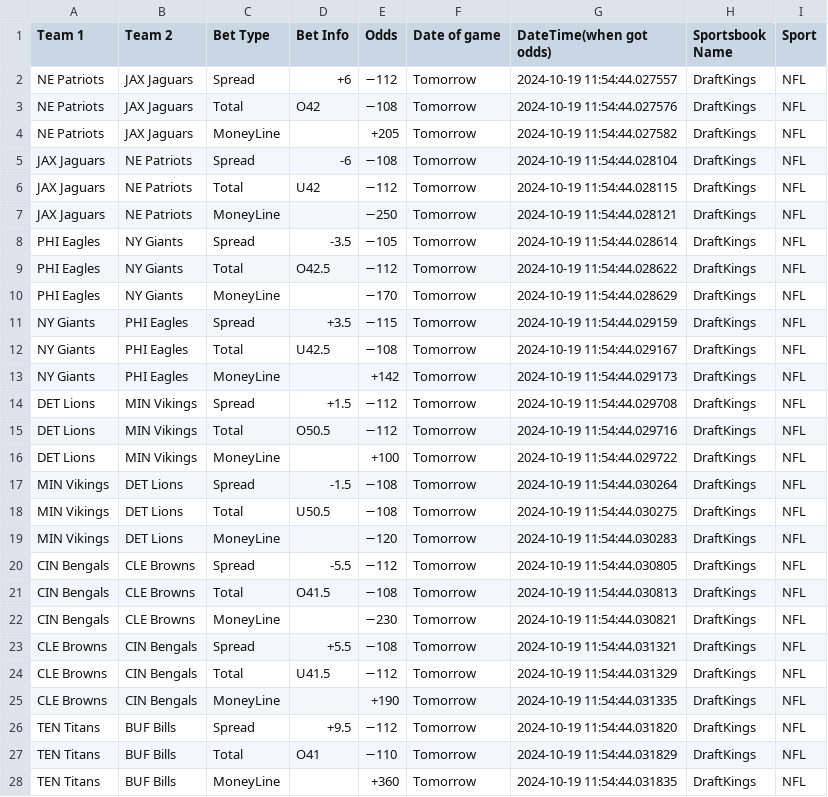
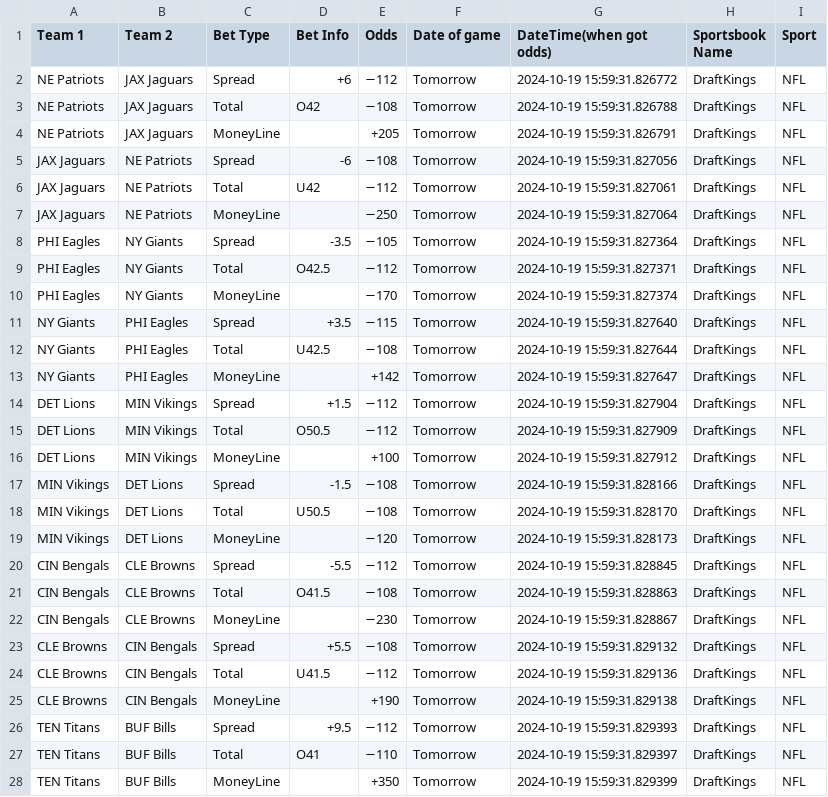
Before and after one commit to skarnani1/Senior-Design, a CSV file: nfl_odds_playwright.csv, drawn as a sheet; only a part is shown; the diff covers the shown part only.

```diff
--- a/nfl_odds_playwright.csv
+++ b/nfl_odds_playwright.csv
@@ -1,28 +1,28 @@
 Team 1,Team 2,Bet Type,Bet Info,Odds,Date of game,DateTime(when got odds),Sportsbook Name,Sport
-NE Patriots,JAX Jaguars,Spread,+6,−112,Tomorrow ,2024-10-19 11:54:44.027557,DraftKings,NFL
-NE Patriots,JAX Jaguars,Total,O42,−108,Tomorrow ,2024-10-19 11:54:44.027576,DraftKings,NFL
-NE Patriots,JAX Jaguars,MoneyLine, ,+205,Tomorrow ,2024-10-19 11:54:44.027582,DraftKings,NFL
-JAX Jaguars,NE Patriots,Spread,-6,−108,Tomorrow ,2024-10-19 11:54:44.028104,DraftKings,NFL
-JAX Jaguars,NE Patriots,Total,U42,−112,Tomorrow ,2024-10-19 11:54:44.028115,DraftKings,NFL
-JAX Jaguars,NE Patriots,MoneyLine, ,−250,Tomorrow ,2024-10-19 11:54:44.028121,DraftKings,NFL
-PHI Eagles,NY Giants,Spread,-3.5,−105,Tomorrow ,2024-10-19 11:54:44.028614,DraftKings,NFL
-PHI Eagles,NY Giants,Total,O42.5,−112,Tomorrow ,2024-10-19 11:54:44.028622,DraftKings,NFL
-PHI Eagles,NY Giants,MoneyLine, ,−170,Tomorrow ,2024-10-19 11:54:44.028629,DraftKings,NFL
-NY Giants,PHI Eagles,Spread,+3.5,−115,Tomorrow ,2024-10-19 11:54:44.029159,DraftKings,NFL
-NY Giants,PHI Eagles,Total,U42.5,−108,Tomorrow ,2024-10-19 11:54:44.029167,DraftKings,NFL
-NY Giants,PHI Eagles,MoneyLine, ,+142,Tomorrow ,2024-10-19 11:54:44.029173,DraftKings,NFL
-DET Lions,MIN Vikings,Spread,+1.5,−112,Tomorrow ,2024-10-19 11:54:44.029708,DraftKings,NFL
-DET Lions,MIN Vikings,Total,O50.5,−112,Tomorrow ,2024-10-19 11:54:44.029716,DraftKings,NFL
-DET Lions,MIN Vikings,MoneyLine, ,+100,Tomorrow ,2024-10-19 11:54:44.029722,DraftKings,NFL
-MIN Vikings,DET Lions,Spread,-1.5,−108,Tomorrow ,2024-10-19 11:54:44.030264,DraftKings,NFL
-MIN Vikings,DET Lions,Total,U50.5,−108,Tomorrow ,2024-10-19 11:54:44.030275,DraftKings,NFL
-MIN Vikings,DET Lions,MoneyLine, ,−120,Tomorrow ,2024-10-19 11:54:44.030283,DraftKings,NFL
-CIN Bengals,CLE Browns,Spread,-5.5,−112,Tomorrow ,2024-10-19 11:54:44.030805,DraftKings,NFL
-CIN Bengals,CLE Browns,Total,O41.5,−108,Tomorrow ,2024-10-19 11:54:44.030813,DraftKings,NFL
-CIN Bengals,CLE Browns,MoneyLine, ,−230,Tomorrow ,2024-10-19 11:54:44.030821,DraftKings,NFL
-CLE Browns,CIN Bengals,Spread,+5.5,−108,Tomorrow ,2024-10-19 11:54:44.031321,DraftKings,NFL
-CLE Browns,CIN Bengals,Total,U41.5,−112,Tomorrow ,2024-10-19 11:54:44.031329,DraftKings,NFL
-CLE Browns,CIN Bengals,MoneyLine, ,+190,Tomorrow ,2024-10-19 11:54:44.031335,DraftKings,NFL
-TEN Titans,BUF Bills,Spread,+9.5,−112,Tomorrow ,2024-10-19 11:54:44.031820,DraftKings,NFL
-TEN Titans,BUF Bills,Total,O41,−110,Tomorrow ,2024-10-19 11:54:44.031829,DraftKings,NFL
-TEN Titans,BUF Bills,MoneyLine, ,+360,Tomorrow ,2024-10-19 11:54:44.031835,DraftKings,NFL
+NE Patriots,JAX Jaguars,Spread,+6,−112,Tomorrow ,2024-10-19 15:59:31.826772,DraftKings,NFL
+NE Patriots,JAX Jaguars,Total,O42,−108,Tomorrow ,2024-10-19 15:59:31.826788,DraftKings,NFL
+NE Patriots,JAX Jaguars,MoneyLine, ,+205,Tomorrow ,2024-10-19 15:59:31.826791,DraftKings,NFL
+JAX Jaguars,NE Patriots,Spread,-6,−108,Tomorrow ,2024-10-19 15:59:31.827056,DraftKings,NFL
+JAX Jaguars,NE Patriots,Total,U42,−112,Tomorrow ,2024-10-19 15:59:31.827061,DraftKings,NFL
+JAX Jaguars,NE Patriots,MoneyLine, ,−250,Tomorrow ,2024-10-19 15:59:31.827064,DraftKings,NFL
+PHI Eagles,NY Giants,Spread,-3.5,−105,Tomorrow ,2024-10-19 15:59:31.827364,DraftKings,NFL
+PHI Eagles,NY Giants,Total,O42.5,−112,Tomorrow ,2024-10-19 15:59:31.827371,DraftKings,NFL
+PHI Eagles,NY Giants,MoneyLine, ,−170,Tomorrow ,2024-10-19 15:59:31.827374,DraftKings,NFL
+NY Giants,PHI Eagles,Spread,+3.5,−115,Tomorrow ,2024-10-19 15:59:31.827640,DraftKings,NFL
+NY Giants,PHI Eagles,Total,U42.5,−108,Tomorrow ,2024-10-19 15:59:31.827644,DraftKings,NFL
+NY Giants,PHI Eagles,MoneyLine, ,+142,Tomorrow ,2024-10-19 15:59:31.827647,DraftKings,NFL
+DET Lions,MIN Vikings,Spread,+1.5,−112,Tomorrow ,2024-10-19 15:59:31.827904,DraftKings,NFL
+DET Lions,MIN Vikings,Total,O50.5,−112,Tomorrow ,2024-10-19 15:59:31.827909,DraftKings,NFL
+DET Lions,MIN Vikings,MoneyLine, ,+100,Tomorrow ,2024-10-19 15:59:31.827912,DraftKings,NFL
+MIN Vikings,DET Lions,Spread,-1.5,−108,Tomorrow ,2024-10-19 15:59:31.828166,DraftKings,NFL
+MIN Vikings,DET Lions,Total,U50.5,−108,Tomorrow ,2024-10-19 15:59:31.828170,DraftKings,NFL
+MIN Vikings,DET Lions,MoneyLine, ,−120,Tomorrow ,2024-10-19 15:59:31.828173,DraftKings,NFL
+CIN Bengals,CLE Browns,Spread,-5.5,−112,Tomorrow ,2024-10-19 15:59:31.828845,DraftKings,NFL
+CIN Bengals,CLE Browns,Total,O41.5,−108,Tomorrow ,2024-10-19 15:59:31.828863,DraftKings,NFL
+CIN Bengals,CLE Browns,MoneyLine, ,−230,Tomorrow ,2024-10-19 15:59:31.828867,DraftKings,NFL
+CLE Browns,CIN Bengals,Spread,+5.5,−108,Tomorrow ,2024-10-19 15:59:31.829132,DraftKings,NFL
+CLE Browns,CIN Bengals,Total,U41.5,−112,Tomorrow ,2024-10-19 15:59:31.829136,DraftKings,NFL
+CLE Browns,CIN Bengals,MoneyLine, ,+190,Tomorrow ,2024-10-19 15:59:31.829138,DraftKings,NFL
+TEN Titans,BUF Bills,Spread,+9.5,−112,Tomorrow ,2024-10-19 15:59:31.829393,DraftKings,NFL
+TEN Titans,BUF Bills,Total,O41,−110,Tomorrow ,2024-10-19 15:59:31.829397,DraftKings,NFL
+TEN Titans,BUF Bills,MoneyLine, ,+350,Tomorrow ,2024-10-19 15:59:31.829399,DraftKings,NFL
```
Also changed, not shown: 144 edited cells elsewhere in this file, 2 other files.
